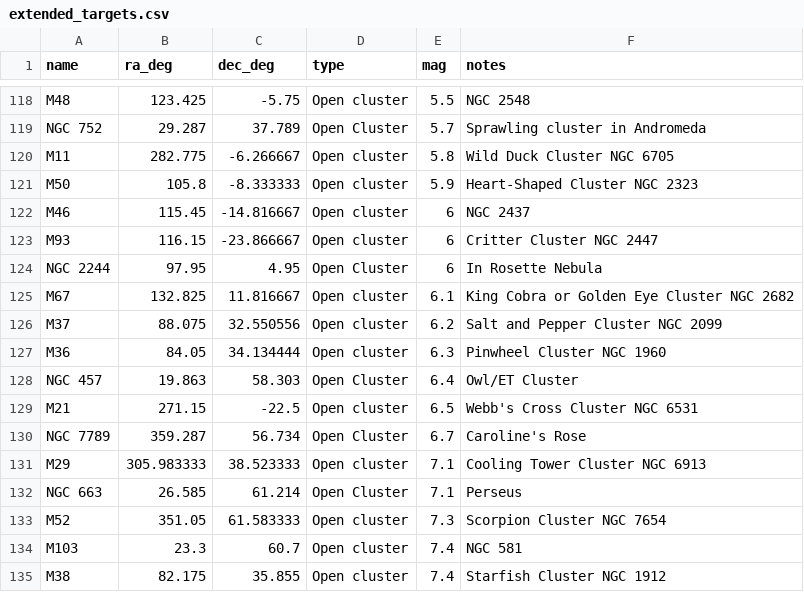
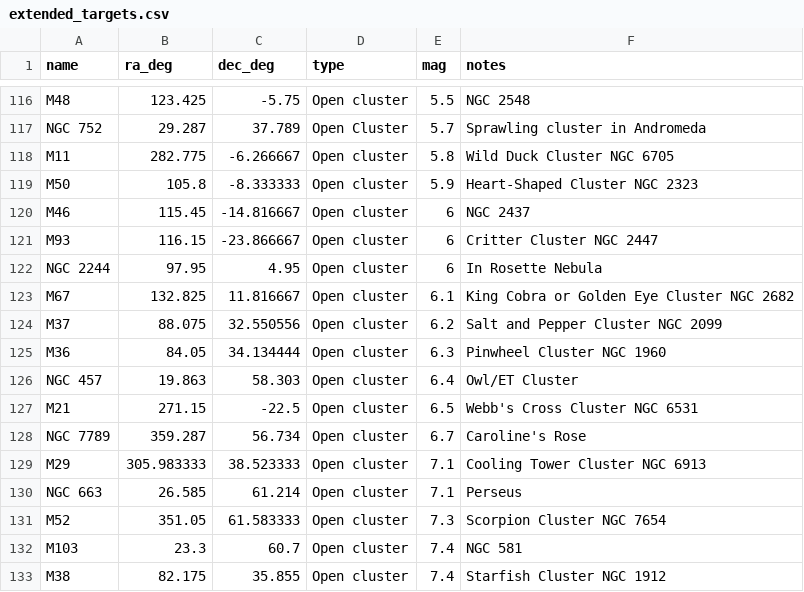
Before and after one commit to educationfutures/star-party-planner, a CSV file: extended_targets.csv, drawn as a sheet; only a part is shown, gaps mark what is left out; the diff covers the shown part only.

```diff
--- a/extended_targets.csv
+++ b/extended_targets.csv
@@ -123,3 +121,3 @@ M46,115.45,-14.816667,Open cluster,6,NGC 2437
 M93,116.15,-23.866667,Open cluster,6,Critter Cluster NGC 2447
-NGC 2244,97.95,4.95,Open Cluster,6,In Rosette Nebula
+NGC 2244,97.95,4.95,Open cluster,6,In Rosette Nebula
 M67,132.825,11.816667,Open cluster,6.1,King Cobra or Golden Eye Cluster NGC 2682
@@ -127,7 +125,7 @@ M37,88.075,32.550556,Open cluster,6.2,Salt and Pepper Cluster NGC 2099
 M36,84.05,34.134444,Open cluster,6.3,Pinwheel Cluster NGC 1960
-NGC 457,19.863,58.303,Open Cluster,6.4,Owl/ET Cluster
+NGC 457,19.863,58.303,Open cluster,6.4,Owl/ET Cluster
 M21,271.15,-22.5,Open cluster,6.5,Webb's Cross Cluster NGC 6531
-NGC 7789,359.287,56.734,Open Cluster,6.7,Caroline's Rose
+NGC 7789,359.287,56.734,Open cluster,6.7,Caroline's Rose
 M29,305.983333,38.523333,Open cluster,7.1,Cooling Tower Cluster NGC 6913
-NGC 663,26.585,61.214,Open Cluster,7.1,Perseus
+NGC 663,26.585,61.214,Open cluster,7.1,Perseus
 M52,351.05,61.583333,Open cluster,7.3,Scorpion Cluster NGC 7654
```
Also changed, not shown: 9 added rows, 2 removed rows and 40 edited cells elsewhere in this file, 4 other files.
